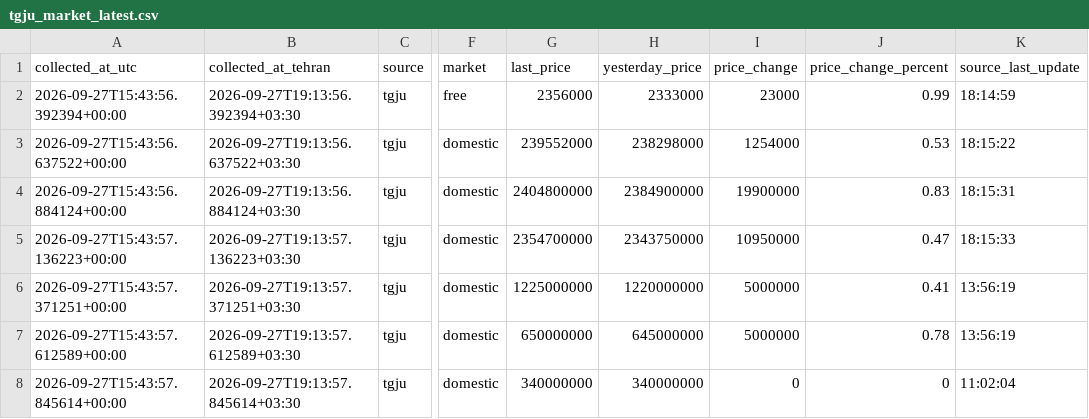
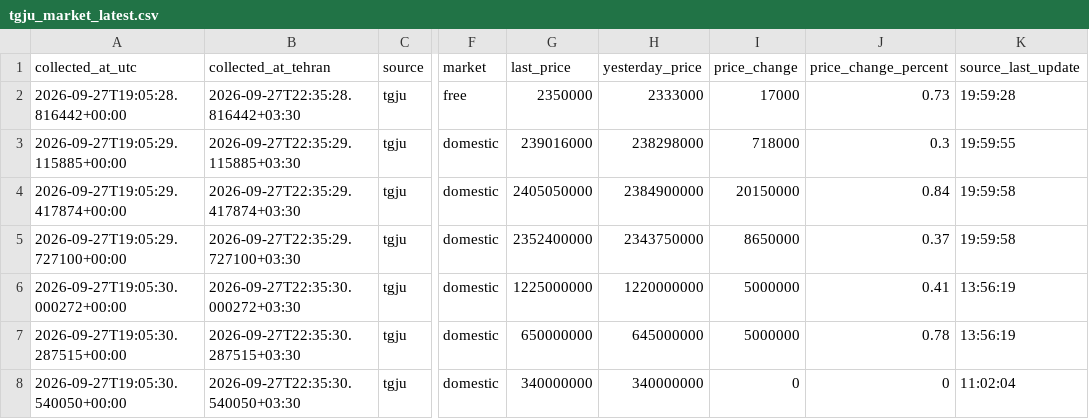
Before and after one commit to mahdi-price-monitor/price-monitor, a CSV file: data/tgju_market_latest.csv, drawn as a sheet; only a part is shown, gaps mark what is left out; the diff names each change by its address in the sheet, - before the commit and + after, or states it on an @@ line.

```diff
--- a/data/tgju_market_latest.csv
+++ b/data/tgju_market_latest.csv
-A2 (collected_at_utc): 2026-09-27T15:43:56.392394+00:00
+A2 (collected_at_utc): 2026-09-27T19:05:28.816442+00:00
-B2 (collected_at_tehran): 2026-09-27T19:13:56.392394+03:30
+B2 (collected_at_tehran): 2026-09-27T22:35:28.816442+03:30
-G2 (last_price): 2356000
+G2 (last_price): 2350000
-I2 (price_change): 23000
+I2 (price_change): 17000
-J2 (price_change_percent): 0.99
+J2 (price_change_percent): 0.73
-K2 (source_last_update): 18:14:59
+K2 (source_last_update): 19:59:28
-A3 (collected_at_utc): 2026-09-27T15:43:56.637522+00:00
+A3 (collected_at_utc): 2026-09-27T19:05:29.115885+00:00
-B3 (collected_at_tehran): 2026-09-27T19:13:56.637522+03:30
+B3 (collected_at_tehran): 2026-09-27T22:35:29.115885+03:30
-G3 (last_price): 239552000
+G3 (last_price): 239016000
-I3 (price_change): 1254000
+I3 (price_change): 718000
-J3 (price_change_percent): 0.53
+J3 (price_change_percent): 0.3
-K3 (source_last_update): 18:15:22
+K3 (source_last_update): 19:59:55
-A4 (collected_at_utc): 2026-09-27T15:43:56.884124+00:00
+A4 (collected_at_utc): 2026-09-27T19:05:29.417874+00:00
-B4 (collected_at_tehran): 2026-09-27T19:13:56.884124+03:30
+B4 (collected_at_tehran): 2026-09-27T22:35:29.417874+03:30
-G4 (last_price): 2404800000
+G4 (last_price): 2405050000
-I4 (price_change): 19900000
+I4 (price_change): 20150000
-J4 (price_change_percent): 0.83
+J4 (price_change_percent): 0.84
-K4 (source_last_update): 18:15:31
+K4 (source_last_update): 19:59:58
-A5 (collected_at_utc): 2026-09-27T15:43:57.136223+00:00
+A5 (collected_at_utc): 2026-09-27T19:05:29.727100+00:00
-B5 (collected_at_tehran): 2026-09-27T19:13:57.136223+03:30
+B5 (collected_at_tehran): 2026-09-27T22:35:29.727100+03:30
-G5 (last_price): 2354700000
+G5 (last_price): 2352400000
-I5 (price_change): 10950000
+I5 (price_change): 8650000
-J5 (price_change_percent): 0.47
+J5 (price_change_percent): 0.37
-K5 (source_last_update): 18:15:33
+K5 (source_last_update): 19:59:58
-A6 (collected_at_utc): 2026-09-27T15:43:57.371251+00:00
+A6 (collected_at_utc): 2026-09-27T19:05:30.000272+00:00
-B6 (collected_at_tehran): 2026-09-27T19:13:57.371251+03:30
+B6 (collected_at_tehran): 2026-09-27T22:35:30.000272+03:30
-A7 (collected_at_utc): 2026-09-27T15:43:57.612589+00:00
+A7 (collected_at_utc): 2026-09-27T19:05:30.287515+00:00
-B7 (collected_at_tehran): 2026-09-27T19:13:57.612589+03:30
+B7 (collected_at_tehran): 2026-09-27T22:35:30.287515+03:30
-A8 (collected_at_utc): 2026-09-27T15:43:57.845614+00:00
+A8 (collected_at_utc): 2026-09-27T19:05:30.540050+00:00
-B8 (collected_at_tehran): 2026-09-27T19:13:57.845614+03:30
+B8 (collected_at_tehran): 2026-09-27T22:35:30.540050+03:30
```
Also changed, not shown: data/tgju_dashboard.csv, data/tgju_market_history.csv, 1 other file.
